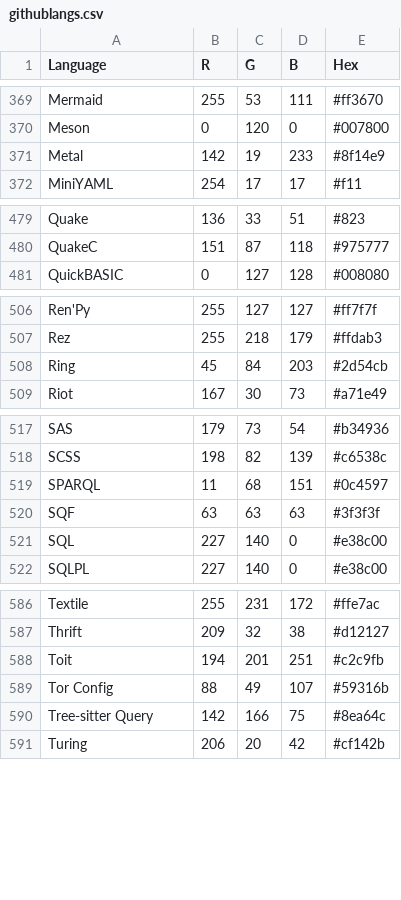
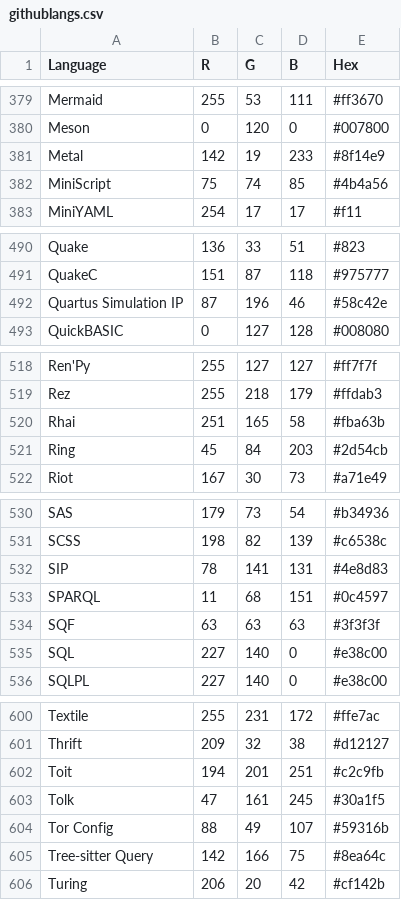
Before and after one commit to markembling/github-languages-palette, a CSV file: palettes/githublangs.csv, drawn as a sheet; only a part is shown, gaps mark what is left out; the diff covers the shown part only.

```diff
--- a/palettes/githublangs.csv
+++ b/palettes/githublangs.csv
@@ -371,2 +381,3 @@ Meson,0,120,0,#007800
 Metal,142,19,233,#8f14e9
+MiniScript,75,74,85,#4b4a56
 MiniYAML,254,17,17,#f11
@@ -480,2 +491,3 @@ Quake,136,33,51,#823
 QuakeC,151,87,118,#975777
+Quartus Simulation IP,87,196,46,#58c42e
 QuickBASIC,0,127,128,#008080
@@ -507,2 +519,3 @@ Ren'Py,255,127,127,#ff7f7f
 Rez,255,218,179,#ffdab3
+Rhai,251,165,58,#fba63b
 Ring,45,84,203,#2d54cb
@@ -518,2 +531,3 @@ SAS,179,73,54,#b34936
 SCSS,198,82,139,#c6538c
+SIP,78,141,131,#4e8d83
 SPARQL,11,68,151,#0c4597
@@ -588,2 +602,3 @@ Thrift,209,32,38,#d12127
 Toit,194,201,251,#c2c9fb
+Tolk,47,161,245,#30a1f5
 Tor Config,88,49,107,#59316b
```
Also changed, not shown: 15 added rows, 2 removed rows and 4 edited cells elsewhere in this file, 6 other files.
